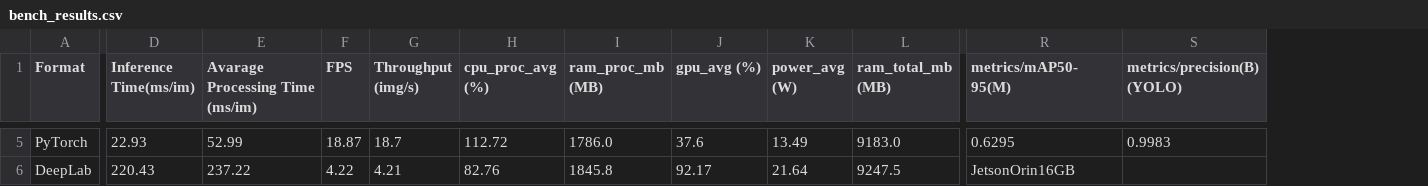
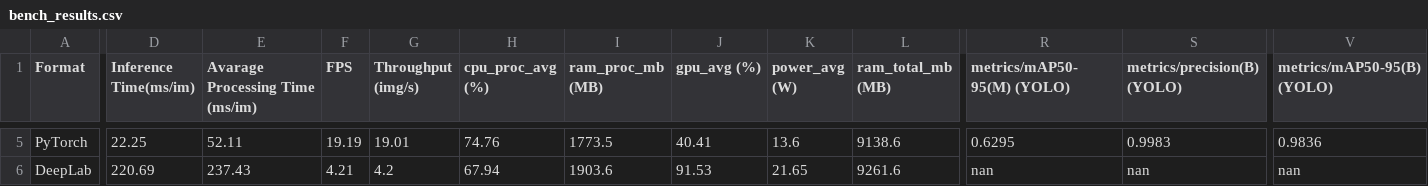
Before and after one commit to JoaoRafaelGuimaraes/Comparing_Embedeed_Segmentation_Models, a CSV file: bench_results.csv, drawn as a sheet; only a part is shown, gaps mark what is left out; the diff covers the shown part only; the diff names each change by its address in the sheet, - before the commit and + after, or states it on an @@ line.

```diff
--- a/bench_results.csv
+++ b/bench_results.csv
+column V (metrics/mAP50-95(B) (YOLO)), rows 5-6: 0.9836 | nan
-R1: metrics/mAP50-95(M)
+R1: metrics/mAP50-95(M) (YOLO)
-D5 (Inference Time(ms/im)): 22.93
+D5 (Inference Time(ms/im)): 22.25
-E5 (Avarage Processing Time (ms/im)): 52.99
+E5 (Avarage Processing Time (ms/im)): 52.11
-F5 (FPS): 18.87
+F5 (FPS): 19.19
-G5 (Throughput (img/s)): 18.7
+G5 (Throughput (img/s)): 19.01
-H5 (cpu_proc_avg (%)): 112.72
+H5 (cpu_proc_avg (%)): 74.76
-I5 (ram_proc_mb (MB)): 1786.0
+I5 (ram_proc_mb (MB)): 1773.5
-J5 (gpu_avg (%)): 37.6
+J5 (gpu_avg (%)): 40.41
-K5 (power_avg (W)): 13.49
+K5 (power_avg (W)): 13.6
-L5 (ram_total_mb (MB)): 9183.0
+L5 (ram_total_mb (MB)): 9138.6
-D6 (Inference Time(ms/im)): 220.43
+D6 (Inference Time(ms/im)): 220.69
-E6 (Avarage Processing Time (ms/im)): 237.22
+E6 (Avarage Processing Time (ms/im)): 237.43
-F6 (FPS): 4.22
+F6 (FPS): 4.21
-G6 (Throughput (img/s)): 4.21
+G6 (Throughput (img/s)): 4.2
-H6 (cpu_proc_avg (%)): 82.76
+H6 (cpu_proc_avg (%)): 67.94
-I6 (ram_proc_mb (MB)): 1845.8
+I6 (ram_proc_mb (MB)): 1903.6
-J6 (gpu_avg (%)): 92.17
+J6 (gpu_avg (%)): 91.53
-K6 (power_avg (W)): 21.64
+K6 (power_avg (W)): 21.65
-L6 (ram_total_mb (MB)): 9247.5
+L6 (ram_total_mb (MB)): 9261.6
-R6 (metrics/mAP50-95(M) (YOLO)): JetsonOrin16GB
+R6 (metrics/mAP50-95(M) (YOLO)): nan
-S6 (metrics/precision(B) (YOLO)): (empty)
+S6 (metrics/precision(B) (YOLO)): nan
```
Also changed, not shown: 31 edited cells elsewhere in this file, 2 other files.
